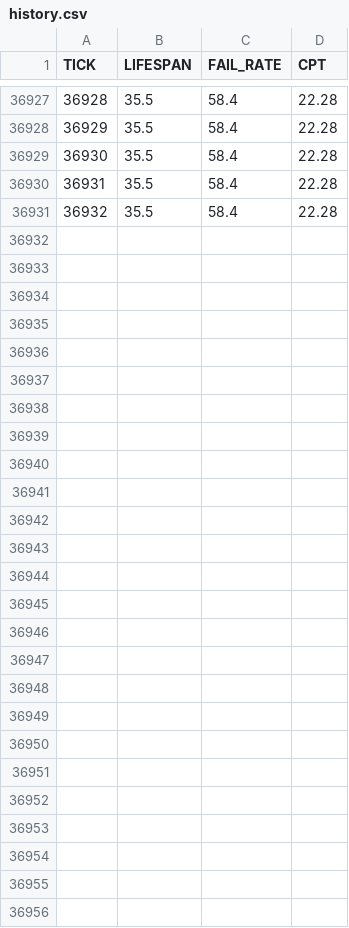
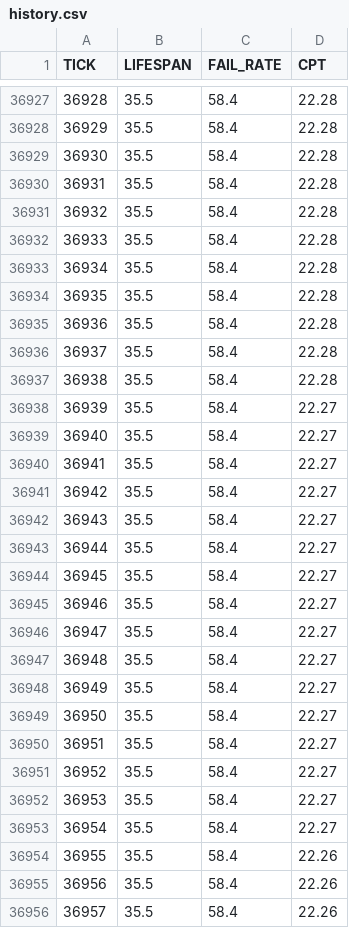
Before and after one commit to JustYarnu/SystematicItems, a CSV file: data/history.csv, drawn as a sheet; only a part is shown, gaps mark what is left out.

```diff
--- a/data/history.csv
+++ b/data/history.csv
@@ -36931 +36931,26 @@ TICK,LIFESPAN,FAIL_RATE,CPT
 36932,35.5,58.4,22.28
+36933,35.5,58.4,22.28
+36934,35.5,58.4,22.28
+36935,35.5,58.4,22.28
+36936,35.5,58.4,22.28
+36937,35.5,58.4,22.28
+36938,35.5,58.4,22.28
+36939,35.5,58.4,22.27
+36940,35.5,58.4,22.27
+36941,35.5,58.4,22.27
+36942,35.5,58.4,22.27
+36943,35.5,58.4,22.27
+36944,35.5,58.4,22.27
+36945,35.5,58.4,22.27
+36946,35.5,58.4,22.27
+36947,35.5,58.4,22.27
+36948,35.5,58.4,22.27
+36949,35.5,58.4,22.27
+36950,35.5,58.4,22.27
+36951,35.5,58.4,22.27
+36952,35.5,58.4,22.27
+36953,35.5,58.4,22.27
+36954,35.5,58.4,22.27
+36955,35.5,58.4,22.26
+36956,35.5,58.4,22.26
+36957,35.5,58.4,22.26
```
Also changed, not shown: 17 other files.
